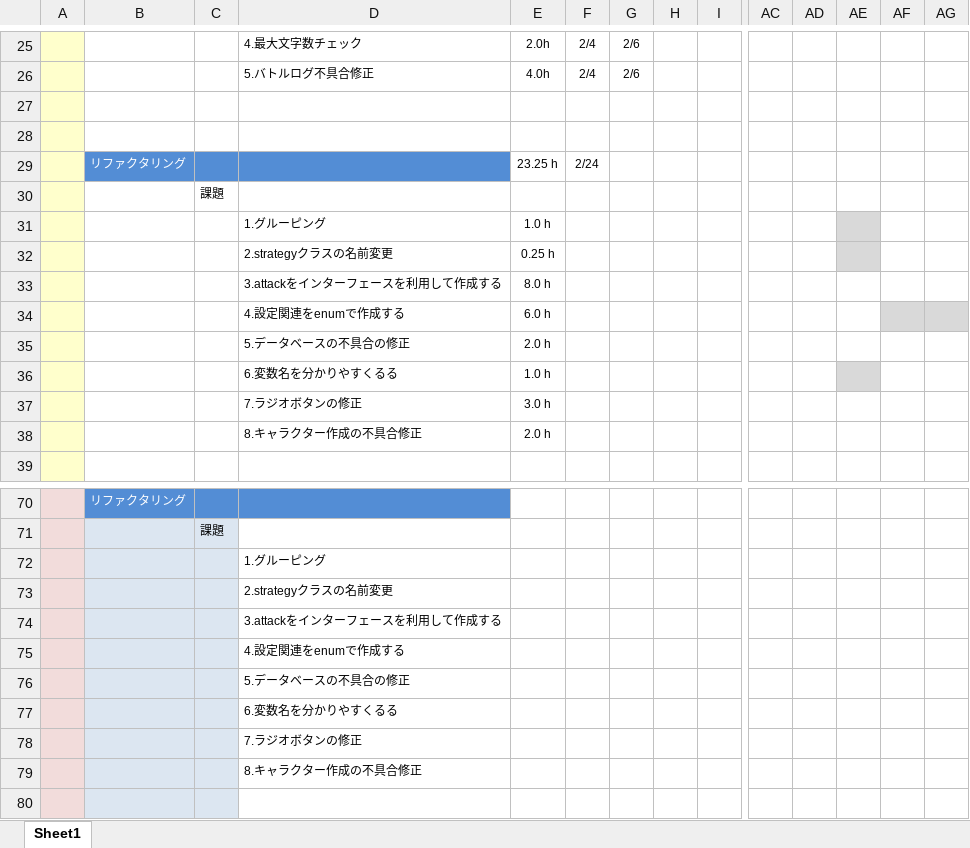
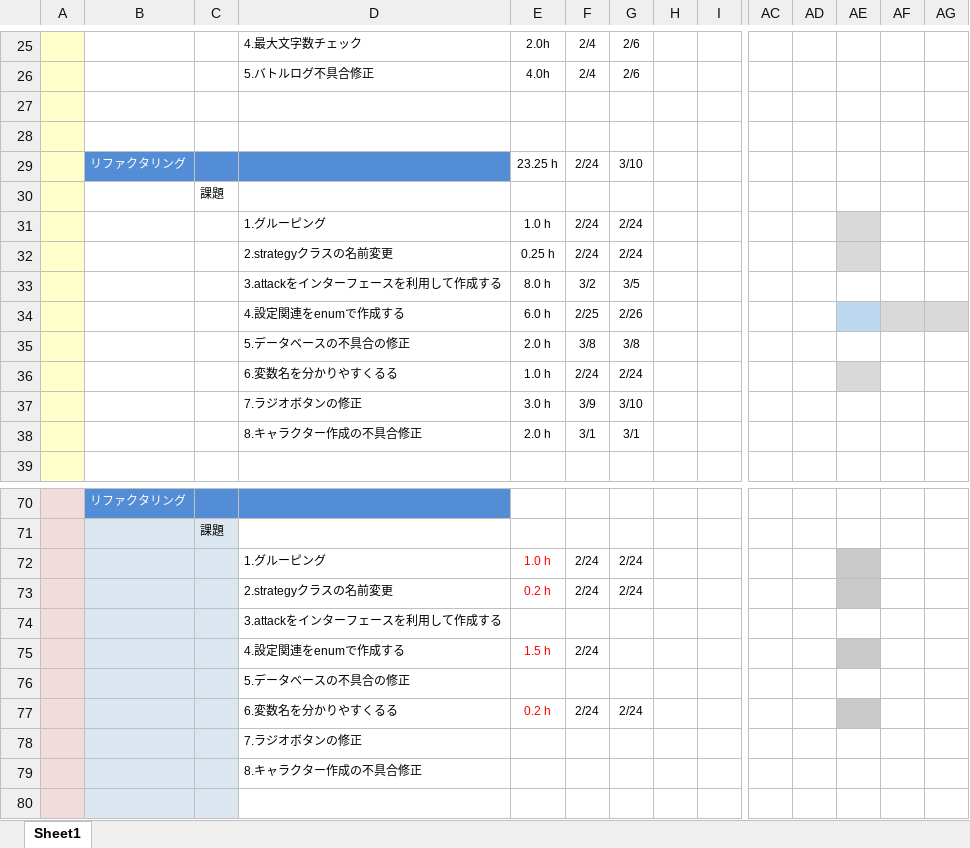
Before and after one commit to fs200714-imacocokoga-ayabe/new-schedule, an Excel workbook: new-schedule.xlsx, sheet Sheet1, drawn as a sheet; only a part is shown, gaps mark what is left out; values as stored, in another font and other column widths than the file's, no borders; conditional formats not drawn; removed rows and columns are numbered as before the commit, all else as after; rows hold the shown columns only; the diff covers the shown part only; the diff names each change by its address in the sheet, - before the commit and + after, or states it on an @@ line.

Commit message:
2月24日の結果と2月25日の予定

```diff
--- a/new-schedule.xlsx (sheet Sheet1)
+++ b/new-schedule.xlsx (sheet Sheet1)
-G29: (empty)
+G29: 3/10
-F31:F32: (empty)
+F31:F32: 2/24
-G31:G32: (empty)
+G31:G32: 2/24
-F33: (empty)
+F33: 3/2
-G33: (empty)
+G33: 3/5
-F34: (empty)
+F34: 2/25
-G34: (empty)
+G34: 2/26
-AE34 fill: none
+AE34 fill: #BDD7EE
-F35: (empty)
+F35: 3/8
-G35: (empty)
+G35: 3/8
-F36: (empty)
+F36: 2/24
-G36: (empty)
+G36: 2/24
-F37: (empty)
+F37: 3/9
-G37: (empty)
+G37: 3/10
-F38: (empty)
+F38: 3/1
-G38: (empty)
+G38: 3/1
-row 72:  |  |  | 1.グルーピング
-row 73:  |  |  | 2.strategyクラスの名前変更
+row 72:  |  |  | 1.グルーピング | 1.0 h | 2/24 | 2/24
+row 73:  |  |  | 2.strategyクラスの名前変更 | 0.2 h | 2/24 | 2/24
-row 75:  |  |  | 4.設定関連をenumで作成する
+row 75:  |  |  | 4.設定関連をenumで作成する | 1.5 h | 2/24
-row 77:  |  |  | 6.変数名を分かりやすくるる
+row 77:  |  |  | 6.変数名を分かりやすくるる | 0.2 h | 2/24 | 2/24
```
Also changed, not shown: 42 edited cells, cell formats and merged cells elsewhere in this sheet.
